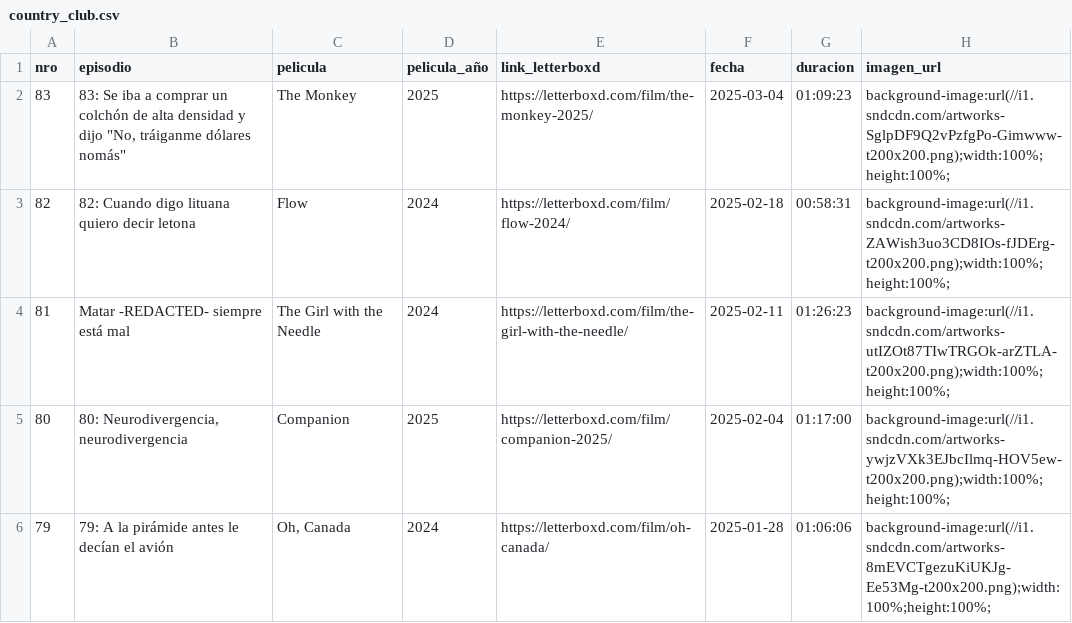
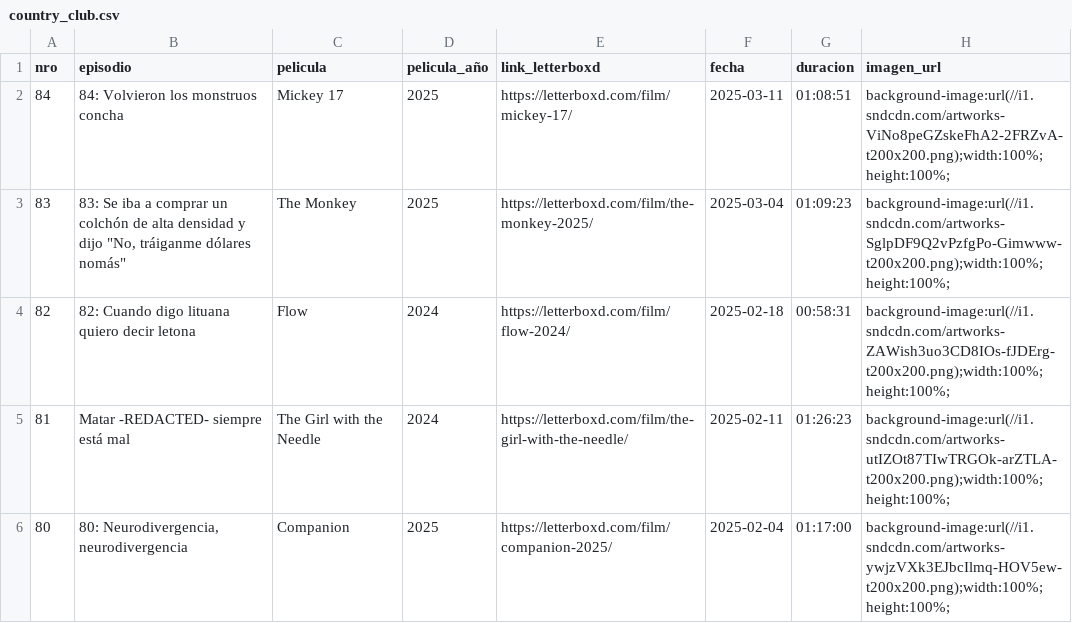
Before and after one commit to vhgauto/ht.buscador, a CSV file: datos/country_club.csv, drawn as a sheet; only a part is shown; the shorter side is filled out with more unchanged rows.

Commit message:
Update country_club.csv

```diff
--- a/datos/country_club.csv
+++ b/datos/country_club.csv
@@ -1,2 +1,3 @@
 nro,episodio,pelicula,pelicula_año,link_letterboxd,fecha,duracion,imagen_url
+84,84: Volvieron los monstruos concha,Mickey 17,2025,https://letterboxd.com/film/mickey-17/,2025-03-11,01:08:51,background-image:url(//i1.sndcdn.com/artworks-ViNo8peGZskeFhA2-2FRZvA-t200x200.png);width:100%;height:100%;
 83,"83: Se iba a comprar un colchón de alta densidad y dijo ""No, tráiganme dólares nomás""",The Monkey,2025,https://letterboxd.com/film/the-monkey-2025/,2025-03-04,01:09:23,background-image:url(//i1.sndcdn.com/artworks-SglpDF9Q2vPzfgPo-Gimwww-t200x200.png);width:100%;height:100%;
```
